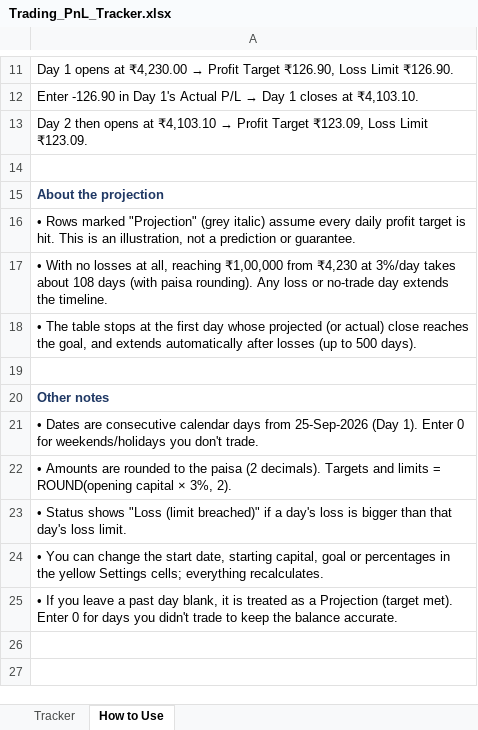
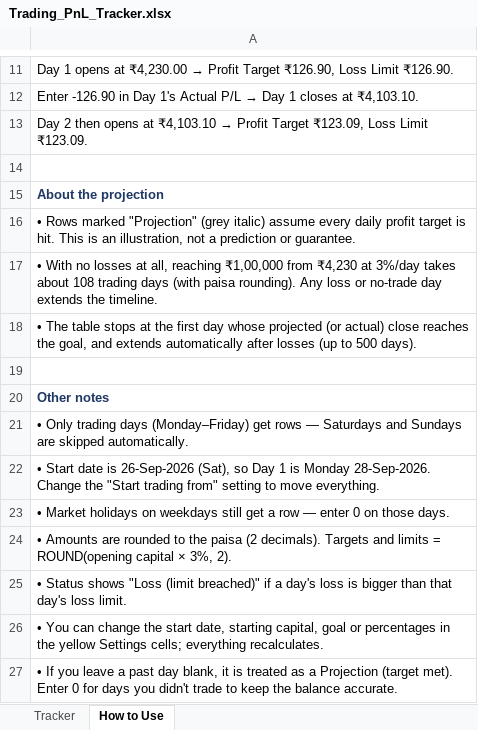
Before and after one commit to Shreyansh190902/2302030430083, an Excel workbook: Trading_PnL_Tracker.xlsx, sheet How to Use, drawn as a sheet; only a part is shown, gaps mark what is left out; values as stored, in another font and other column widths than the file's, no borders; the diff names each change by its address in the sheet, - before the commit and + after, or states it on an @@ line.

```diff
--- a/Trading_PnL_Tracker.xlsx (sheet How to Use)
+++ b/Trading_PnL_Tracker.xlsx (sheet How to Use)
-A17: …about 108 days (with…
+A17: …about 108 trading days (with…
-A21: • Dates are consecutive calendar days from 25-Sep-2026 (Day 1). Enter 0 for weekends/holidays you don't trade.
+A21: • Only trading days (Monday–Friday) get rows — Saturdays and Sundays are skipped automatically.
+row 22: • Start date is 26-Sep-2026 (Sat), so Day 1 is Monday 28-Sep-2026. Change the "Start trading from" setting to move everything.
+row 23: • Market holidays on weekdays still get a row — enter 0 on those days.
```
Also changed, not shown: sheet Tracker.
